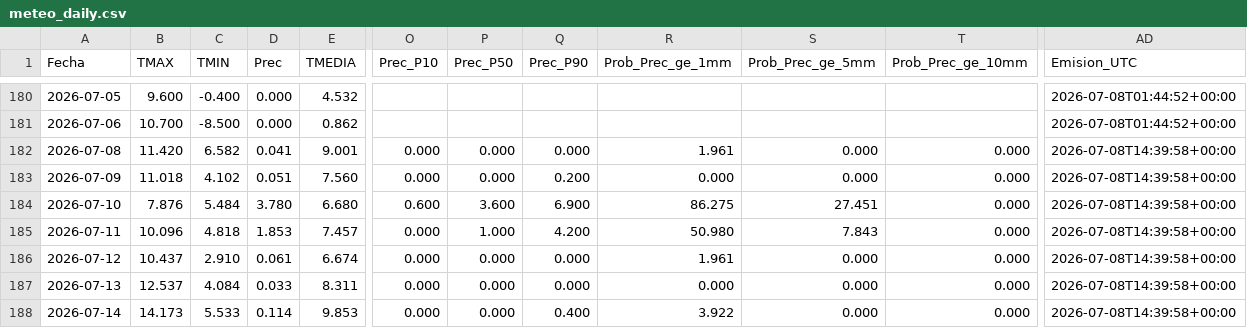
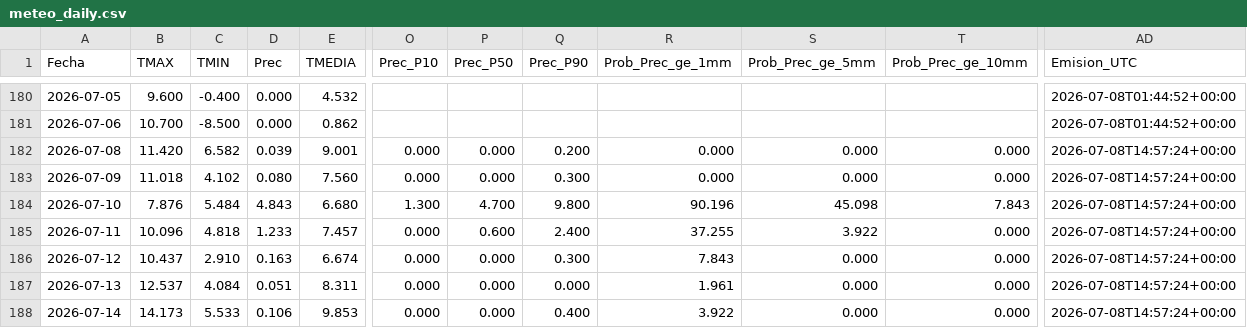
Before and after one commit to PREDWEEM/LOLIUM_BOR2026, a CSV file: meteo_daily.csv, drawn as a sheet; only a part is shown, gaps mark what is left out; the diff names each change by its address in the sheet, - before the commit and + after, or states it on an @@ line.

```diff
--- a/meteo_daily.csv
+++ b/meteo_daily.csv
-D182 (Prec): 0.041
+D182 (Prec): 0.039
-Q182 (Prec_P90): 0.000
+Q182 (Prec_P90): 0.200
-R182 (Prob_Prec_ge_1mm): 1.961
+R182 (Prob_Prec_ge_1mm): 0.000
-AD182:AD188 (Emision_UTC): 2026-07-08T14:39:58+00:00
+AD182:AD188 (Emision_UTC): 2026-07-08T14:57:24+00:00
-D183 (Prec): 0.051
+D183 (Prec): 0.080
-Q183 (Prec_P90): 0.200
+Q183 (Prec_P90): 0.300
-D184 (Prec): 3.780
+D184 (Prec): 4.843
-O184 (Prec_P10): 0.600
+O184 (Prec_P10): 1.300
-P184 (Prec_P50): 3.600
+P184 (Prec_P50): 4.700
-Q184 (Prec_P90): 6.900
+Q184 (Prec_P90): 9.800
-R184 (Prob_Prec_ge_1mm): 86.275
+R184 (Prob_Prec_ge_1mm): 90.196
-S184 (Prob_Prec_ge_5mm): 27.451
+S184 (Prob_Prec_ge_5mm): 45.098
-T184 (Prob_Prec_ge_10mm): 0.000
+T184 (Prob_Prec_ge_10mm): 7.843
-D185 (Prec): 1.853
+D185 (Prec): 1.233
-P185 (Prec_P50): 1.000
+P185 (Prec_P50): 0.600
-Q185 (Prec_P90): 4.200
+Q185 (Prec_P90): 2.400
-R185 (Prob_Prec_ge_1mm): 50.980
+R185 (Prob_Prec_ge_1mm): 37.255
-S185 (Prob_Prec_ge_5mm): 7.843
+S185 (Prob_Prec_ge_5mm): 3.922
-D186 (Prec): 0.061
+D186 (Prec): 0.163
-Q186 (Prec_P90): 0.000
+Q186 (Prec_P90): 0.300
-R186 (Prob_Prec_ge_1mm): 1.961
+R186 (Prob_Prec_ge_1mm): 7.843
-D187 (Prec): 0.033
+D187 (Prec): 0.051
-R187 (Prob_Prec_ge_1mm): 0.000
+R187 (Prob_Prec_ge_1mm): 1.961
-D188 (Prec): 0.114
+D188 (Prec): 0.106
```
Also changed, not shown: 2 other files.
